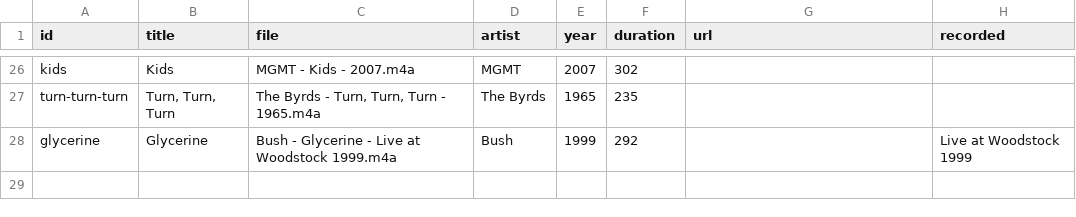
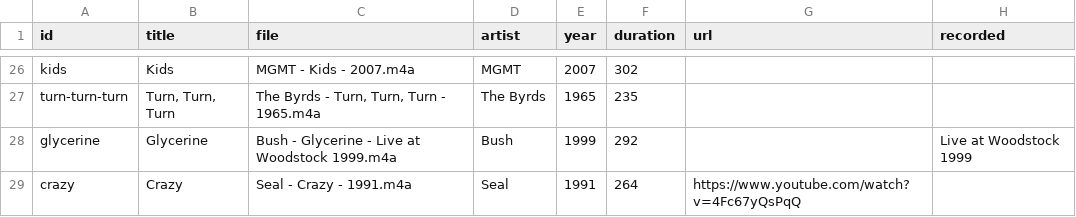
Before and after one commit to breck7/music, a CSV file: catalog.csv, drawn as a sheet; only a part is shown, gaps mark what is left out; the diff names each change by its address in the sheet, - before the commit and + after, or states it on an @@ line.

```diff
--- a/catalog.csv
+++ b/catalog.csv
+row 29: crazy | Crazy | Seal - Crazy - 1991.m4a | Seal | 1991 | 264 | https://www.youtube.com/watch?v=4Fc67yQsPqQ
```
Also changed, not shown: catalog.tsv, 4 other files.
